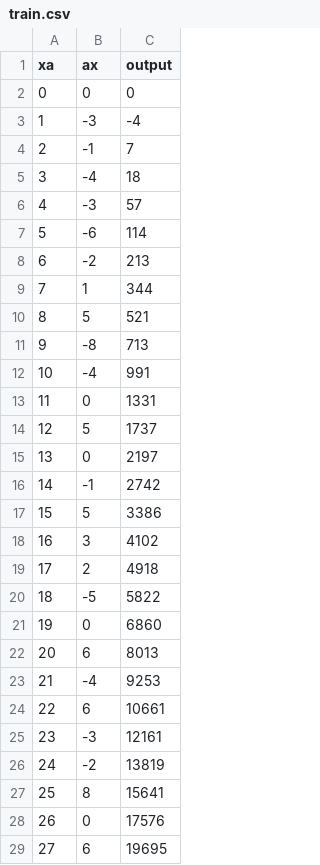
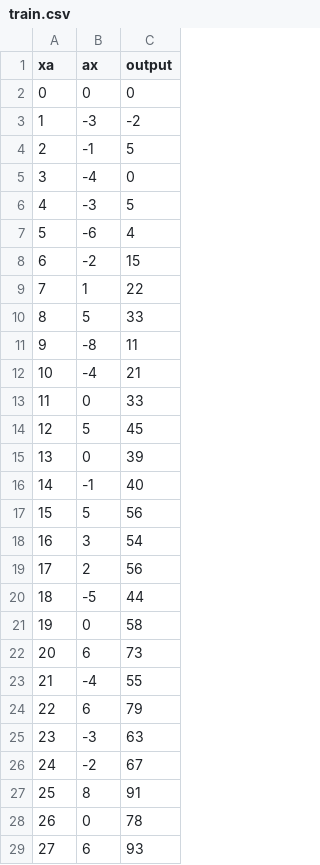
Before and after one commit to CastyLny/MachineLearning, a CSV file: ML/Linear/train.csv, drawn as a sheet; only a part is shown; the diff covers the shown part only.

```diff
--- a/ML/Linear/train.csv
+++ b/ML/Linear/train.csv
@@ -2,28 +2,28 @@ xa,ax,output
 0,0,0
-1,-3,-4
-2,-1,7
-3,-4,18
-4,-3,57
-5,-6,114
-6,-2,213
-7,1,344
-8,5,521
-9,-8,713
-10,-4,991
-11,0,1331
-12,5,1737
-13,0,2197
-14,-1,2742
-15,5,3386
-16,3,4102
-17,2,4918
-18,-5,5822
-19,0,6860
-20,6,8013
-21,-4,9253
-22,6,10661
-23,-3,12161
-24,-2,13819
-25,8,15641
-26,0,17576
-27,6,19695
+1,-3,-2
+2,-1,5
+3,-4,0
+4,-3,5
+5,-6,4
+6,-2,15
+7,1,22
+8,5,33
+9,-8,11
+10,-4,21
+11,0,33
+12,5,45
+13,0,39
+14,-1,40
+15,5,56
+16,3,54
+17,2,56
+18,-5,44
+19,0,58
+20,6,73
+21,-4,55
+22,6,79
+23,-3,63
+24,-2,67
+25,8,91
+26,0,78
+27,6,93
```
Also changed, not shown: 72 edited cells elsewhere in this file, ML/Linear/eval.csv, 6 other files.
